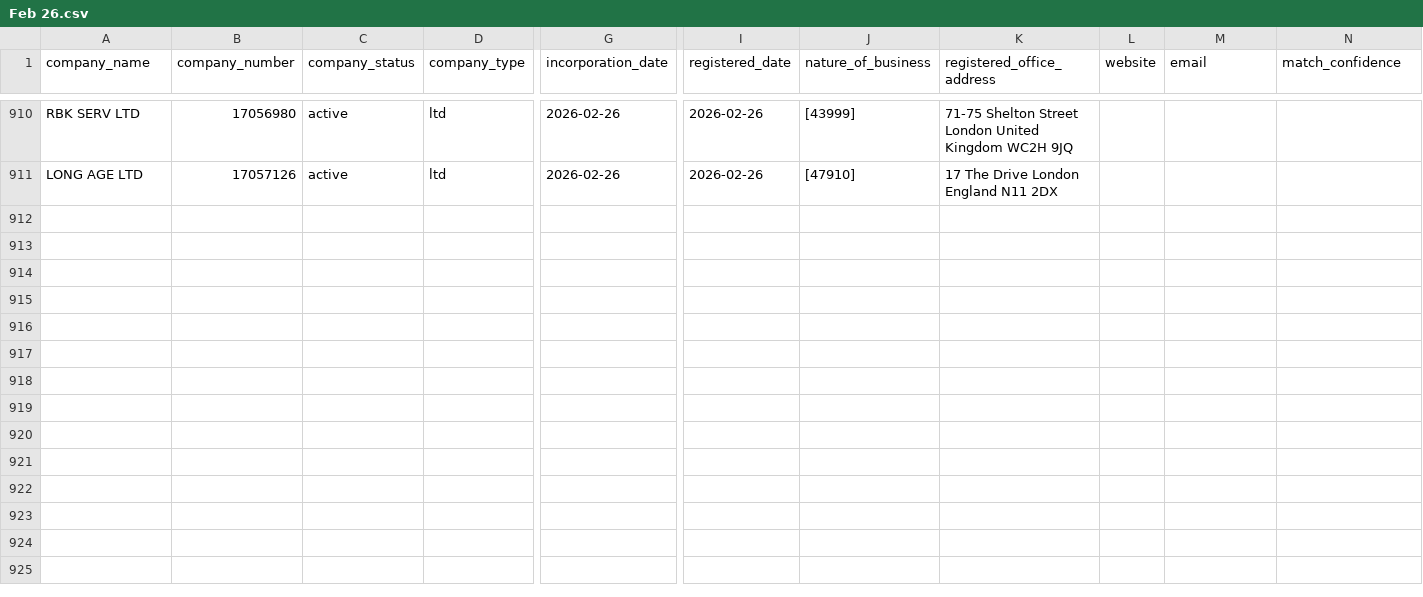
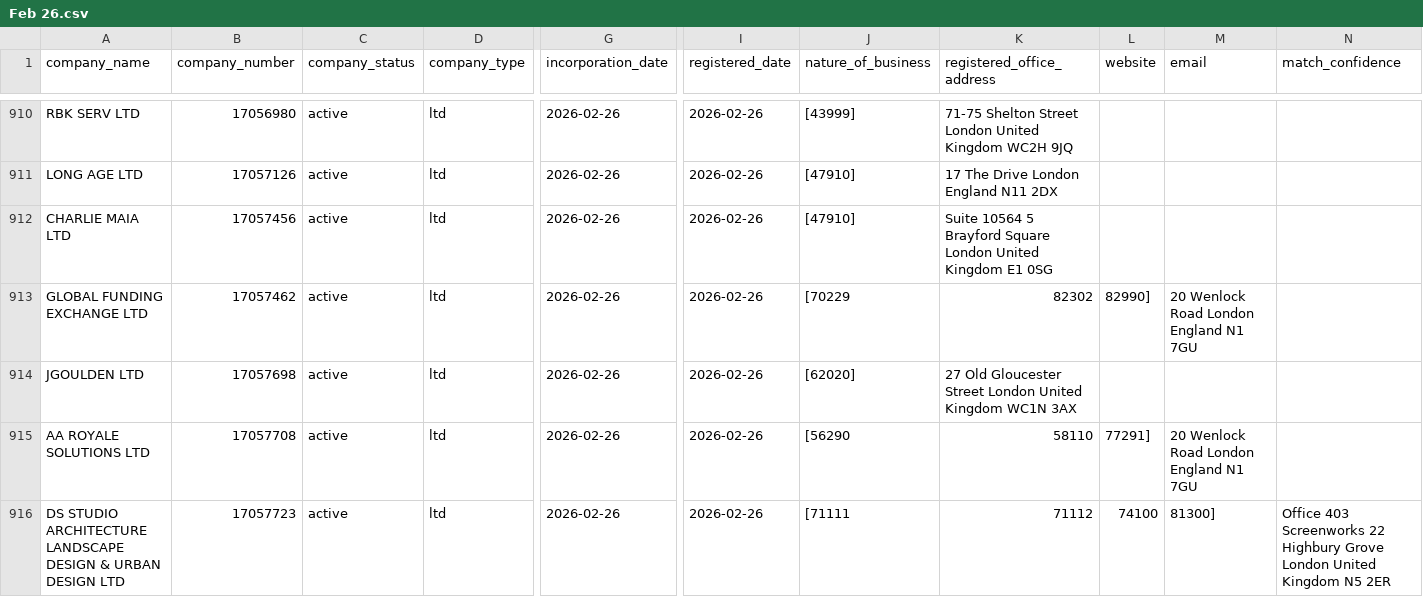
Before and after one commit to georgeunifi/George-Nicholson, a CSV file: London/Enriched/Feb 26.csv, drawn as a sheet; only a part is shown, gaps mark what is left out; rows hold the shown columns only; the diff covers the shown part only; the diff names each change by its address in the sheet, - before the commit and + after, or states it on an @@ line.

```diff
--- a/London/Enriched/Feb 26.csv
+++ b/London/Enriched/Feb 26.csv
+row 912: CHARLIE MAIA LTD | 17057456 | active | ltd | 2026-02-26 | 2026-02-26 | [47910] | Suite 10564 5 Brayford Square London United Kingdom E1 0SG
+row 913: GLOBAL FUNDING EXCHANGE LTD | 17057462 | active | ltd | 2026-02-26 | 2026-02-26 | [70229 | 82302 | 82990] | 20 Wenlock Road London England N1 7GU
+row 914: JGOULDEN LTD | 17057698 | active | ltd | 2026-02-26 | 2026-02-26 | [62020] | 27 Old Gloucester Street London United Kingdom WC1N 3AX
+row 915: AA ROYALE SOLUTIONS LTD | 17057708 | active | ltd | 2026-02-26 | 2026-02-26 | [56290 | 58110 | 77291] | 20 Wenlock Road London England N1 7GU
+row 916: DS STUDIO ARCHITECTURE LANDSCAPE DESIGN & URBAN DESIGN LTD | 17057723 | active | ltd | 2026-02-26 | 2026-02-26 | [71111 | 71112 | 74100 | 81300] | Office 403 Screenworks 22 Highbury Grove London United Kingdom N5 2ER
```
Also changed, not shown: 15 added rows elsewhere in this file.
